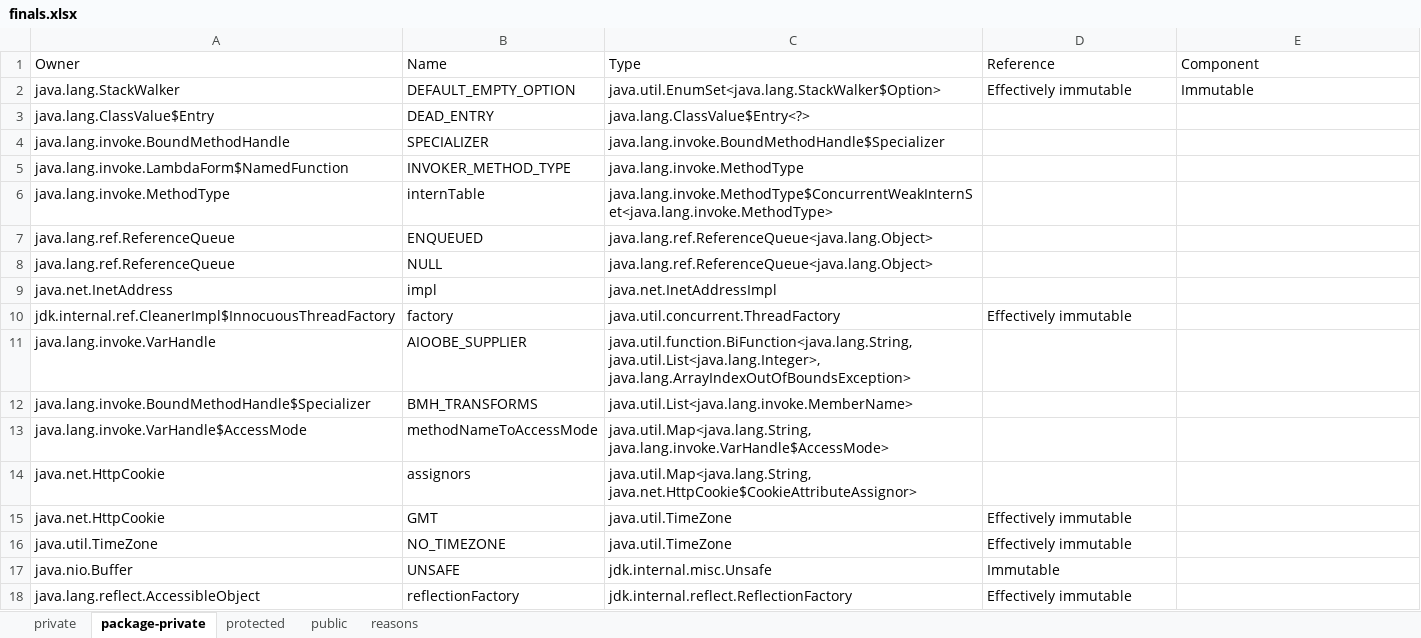
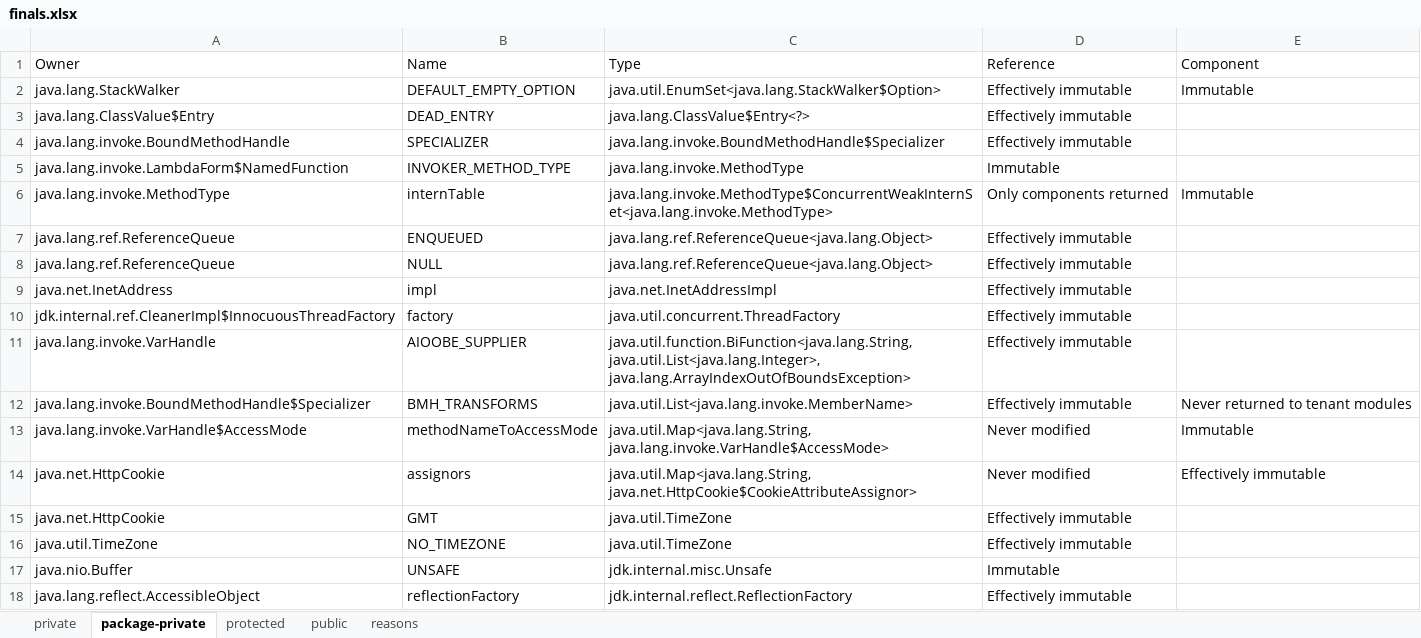
Before and after one commit to jahentao/heap-isolation, an Excel workbook: analyzer/results/references/finals.xlsx, sheet package-private, drawn as a sheet; values as stored, in another font and other column widths than the file's, no borders; the diff names each change by its address in the sheet, - before the commit and + after, or states it on an @@ line.

```diff
--- a/analyzer/results/references/finals.xlsx (sheet package-private)
+++ b/analyzer/results/references/finals.xlsx (sheet package-private)
-D3:D4 (Reference): (empty)
+D3:D4 (Reference): Effectively immutable
-D5 (Reference): (empty)
+D5 (Reference): Immutable
-D6 (Reference): (empty)
+D6 (Reference): Only components returned
-E6 (Component): (empty)
+E6 (Component): Immutable
-D7:D9 (Reference): (empty)
+D7:D9 (Reference): Effectively immutable
-D11:D12 (Reference): (empty)
+D11:D12 (Reference): Effectively immutable
-E12 (Component): (empty)
+E12 (Component): Never returned to tenant modules
-D13:D14 (Reference): (empty)
+D13:D14 (Reference): Never modified
-E13 (Component): (empty)
+E13 (Component): Immutable
-E14 (Component): (empty)
+E14 (Component): Effectively immutable
```
Also changed, not shown: sheet reasons, analyzer/results/references/nonfinals.xlsx.
